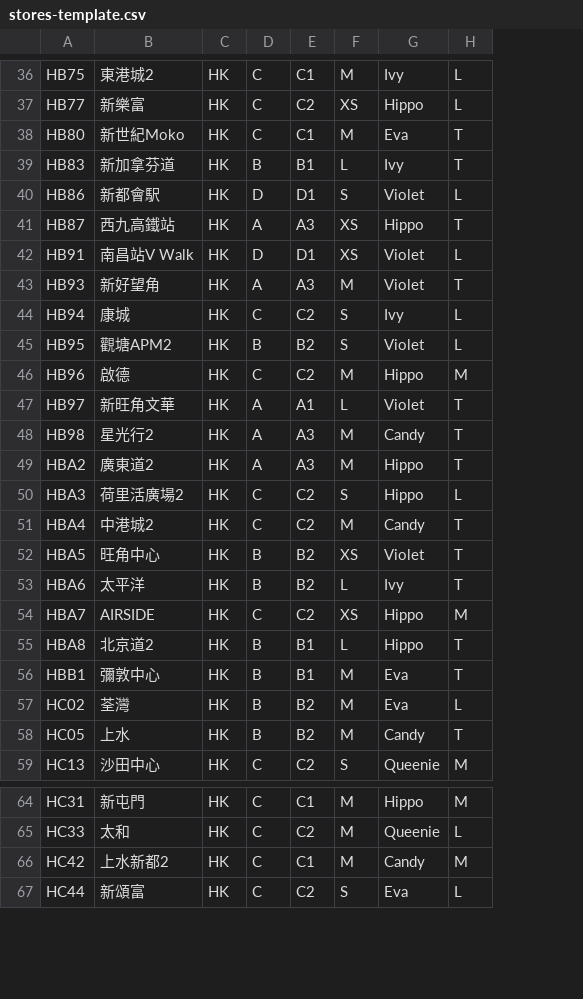
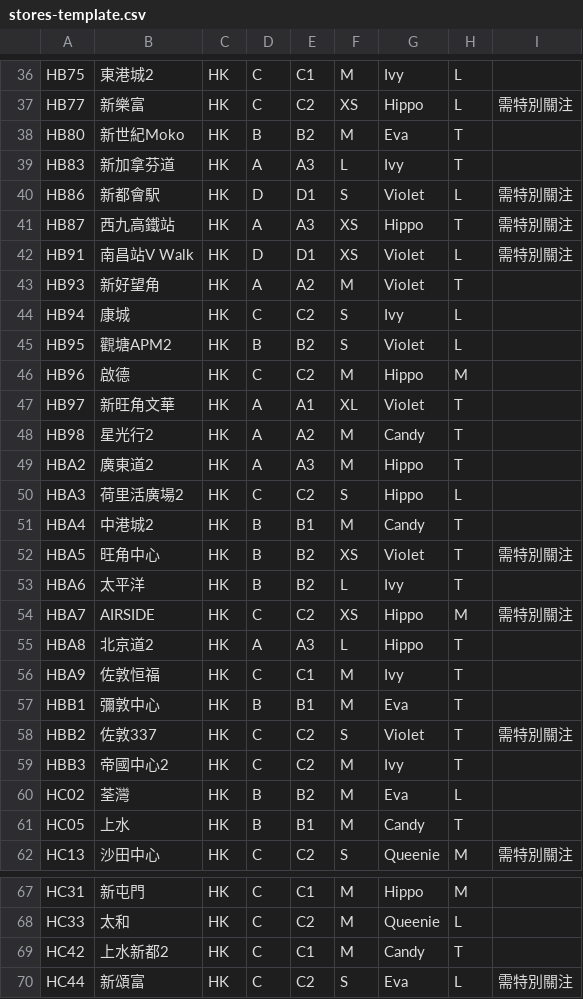
Before and after one commit to rickyyue315/Kilorellocation, a CSV file: stores-template.csv, drawn as a sheet; only a part is shown, gaps mark what is left out; addresses are those after the commit; the diff covers the shown part only; the diff names each change by its address in the sheet, - before the commit and + after, or states it on an @@ line.

Commit message:
data: 同步店舖資料 — 新增HBA9/HBB2/HBB3、更新約25間店分類/尺寸/Type、新增需特別關注標記(17間)

```diff
--- a/stores-template.csv
+++ b/stores-template.csv
+column I, rows 37-54: 需特別關注 |  |  | 需特別關注 | 需特別關注 | 需特別關注 |  |  |  |  |  |  |  |  |  | 需特別關注 |  | 需特別關注; row 62: 需特別關注; row 70: 需特別關注
-D38: C
+D38: B
-E38: C1
+E38: B2
-D39: B
+D39: A
-E39: B1
+E39: A3
-E43: A3
+E43: A2
-F47: L
+F47: XL
-E48: A3
+E48: A2
-D51: C
+D51: B
-E51: C2
+E51: B1
-D55: B
+D55: A
-E55: B1
+E55: A3
+row 56: HBA9 | 佐敦恒福 | HK | C | C1 | M | Ivy | T
+row 58: HBB2 | 佐敦337 | HK | C | C2 | S | Violet | T | 需特別關注
+row 59: HBB3 | 帝國中心2 | HK | C | C2 | M | Ivy | T
-E61: B2
+E61: B1
-H69: M
+H69: T
```
Also changed, not shown: 20 edited cells elsewhere in this file, 1 other file.
